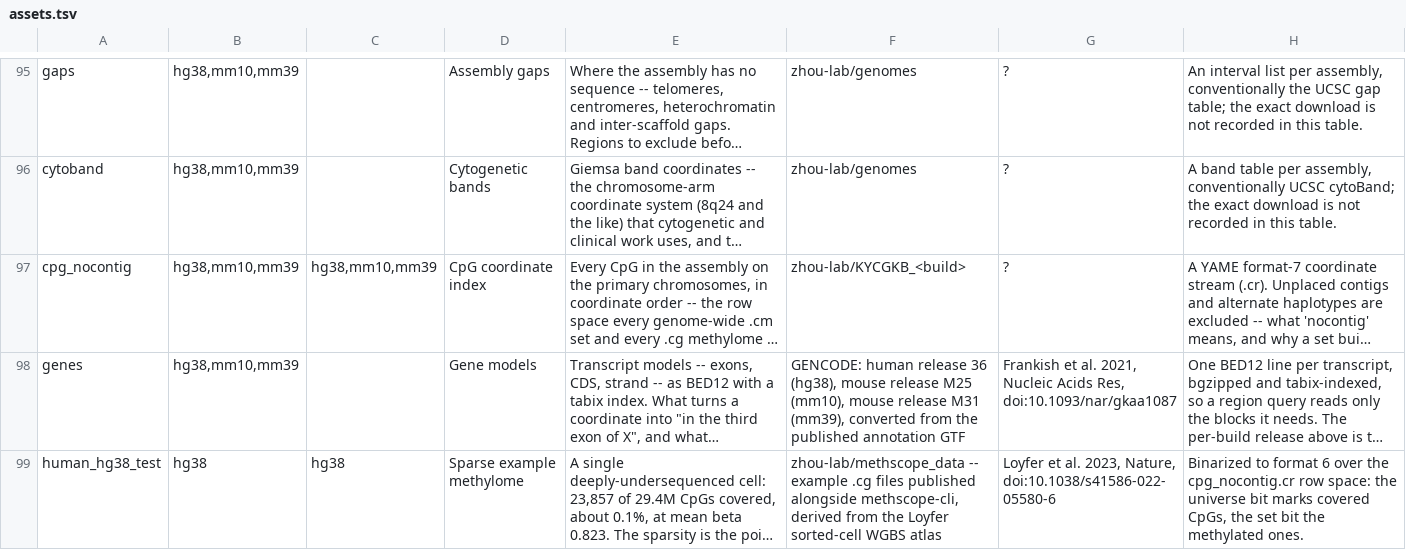
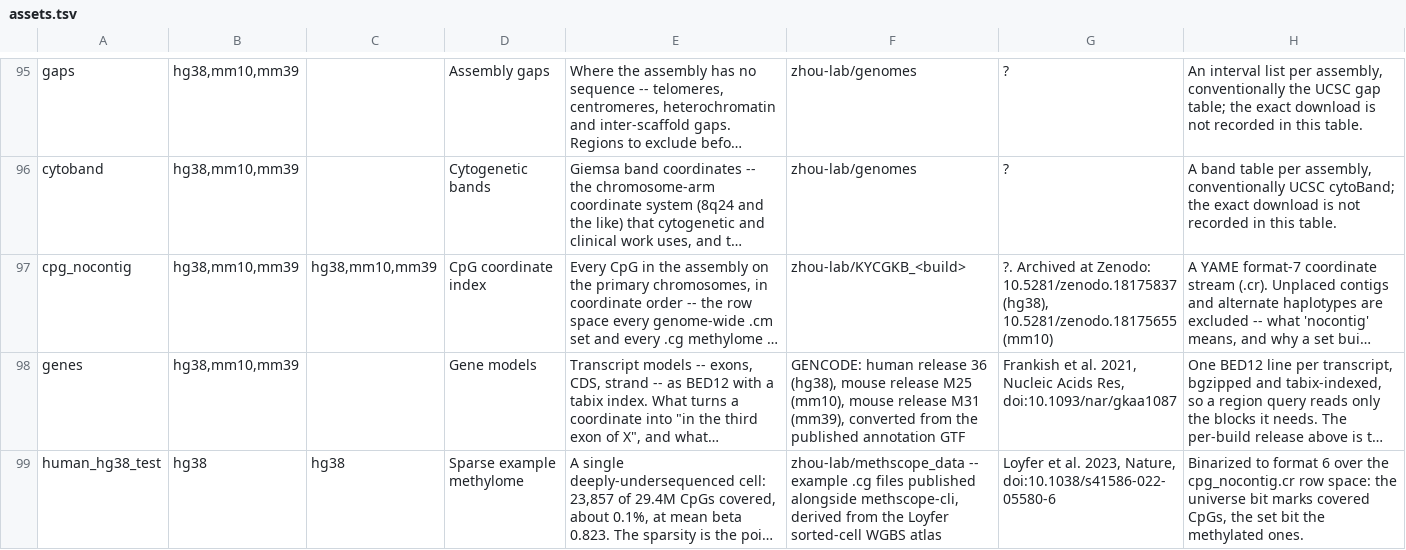
Before and after one commit to zhou-lab/YAME, a TSV file: data/assets.tsv, drawn as a sheet; only a part is shown, gaps mark what is left out; long unchanged cells end in …; the diff covers the shown part only; the diff names each change by its address in the sheet, - before the commit and + after, or states it on an @@ line.

Commit message:
assets: fold in the prepared descriptions
From tmp/methscope_data_description and tmp/kycg_data_info, which were written
for exactly this. The kycg knowledgebase metadata turned out to be absorbed
already -- all 48 sets match byte-for-byte across every field -- so the only
thing missing from it was the Zenodo provenance, now on cpg_nocontig.

The methscope rows gain the facts a reader would otherwise have to be told:
that 40 samples is mrmp-build's hard ceiling because a pattern packs as a
base-3 uint64 (3^40 < 2^64 < 3^41) rather than a round number someone chose,
that the .cg.idx carries the sample names and the file is unusable without it,
and that the immune mixture's known 70/30 makes it a check rather than a demo.

```diff
--- a/data/assets.tsv
+++ b/data/assets.tsv
-G97: ?
+G97: ?. Archived at Zenodo: 10.5281/zenodo.18175837 (hg38), 10.5281/zenodo.18175655 (mm10)
```
Also changed, not shown: 3 edited cells elsewhere in this file, 1 other file.
